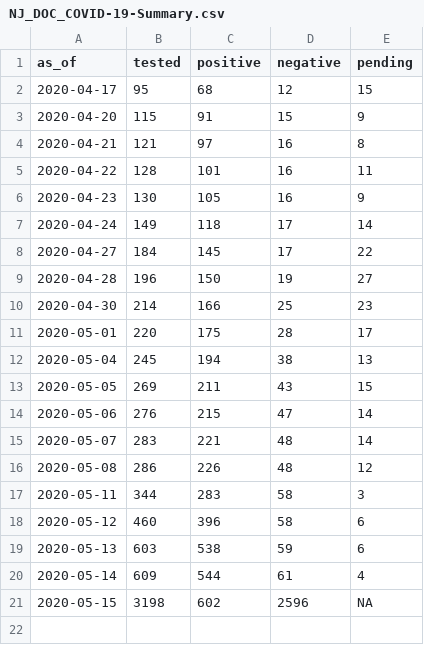
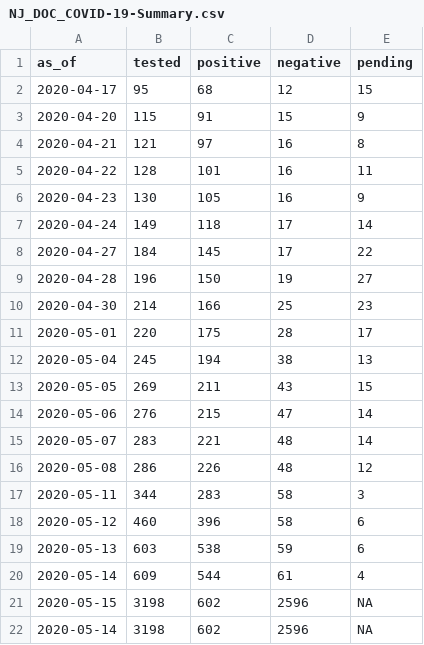
Before and after one commit to SteadyGiant/nj-covid, a CSV file: data/DOC/Summary/NJ_DOC_COVID-19-Summary.csv, drawn as a sheet.

Commit message:
05-16 data

```diff
--- a/data/DOC/Summary/NJ_DOC_COVID-19-Summary.csv
+++ b/data/DOC/Summary/NJ_DOC_COVID-19-Summary.csv
@@ -21 +21,2 @@ as_of,tested,positive,negative,pending
 2020-05-15,3198,602,2596,NA
+2020-05-14,3198,602,2596,NA
```
